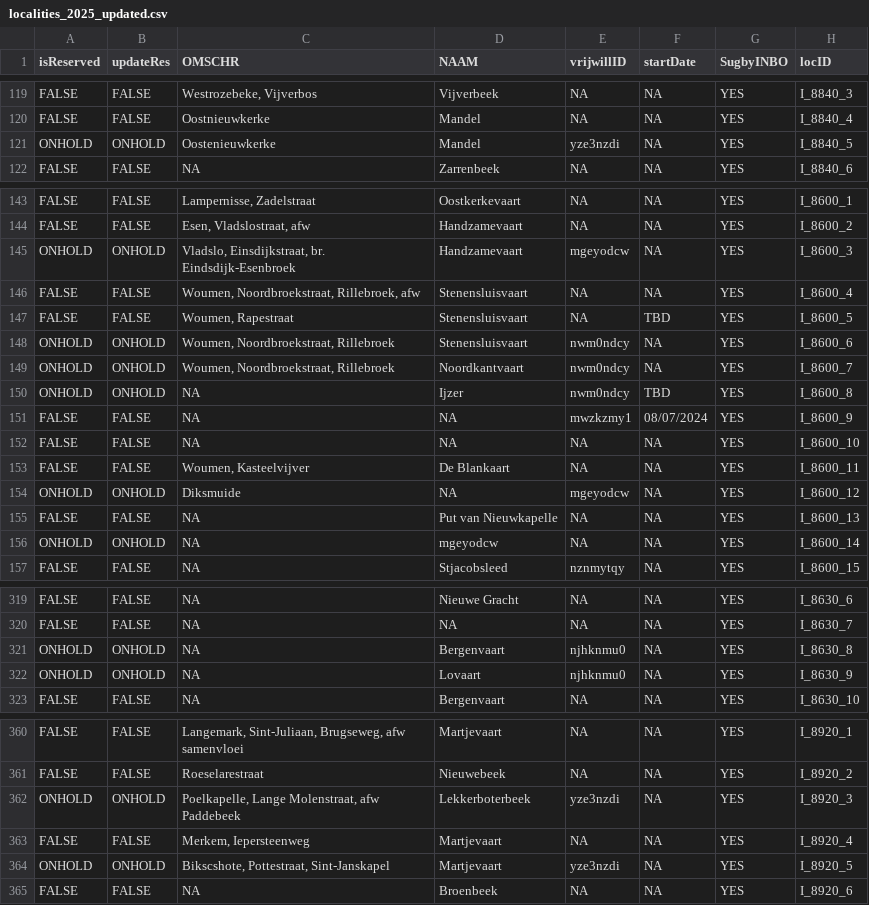
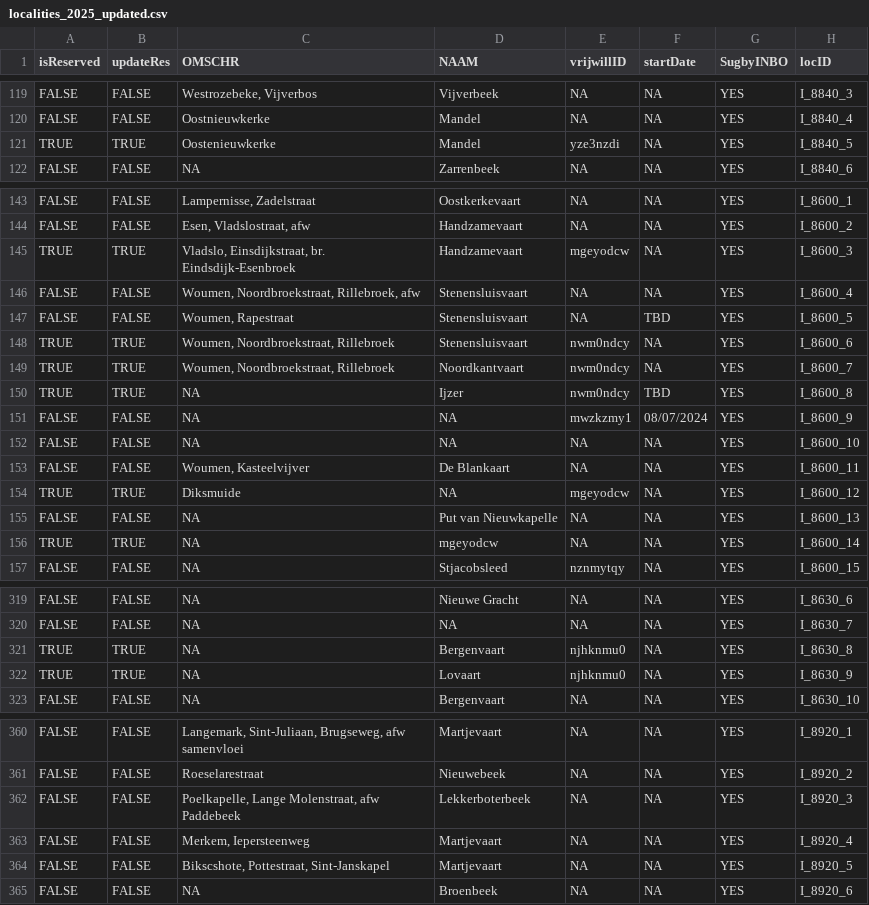
Before and after one commit to inbo/craywatch, a CSV file: R/data/output/localities_2025_updated.csv, drawn as a sheet; only a part is shown, gaps mark what is left out; the diff covers the shown part only; the diff names each change by its address in the sheet, - before the commit and + after, or states it on an @@ line.

Commit message:
onhold naar true

```diff
--- a/R/data/output/localities_2025_updated.csv
+++ b/R/data/output/localities_2025_updated.csv
-A121 (isReserved): ONHOLD
+A121 (isReserved): TRUE
-B121 (updateRes): ONHOLD
+B121 (updateRes): TRUE
-A145 (isReserved): ONHOLD
+A145 (isReserved): TRUE
-B145 (updateRes): ONHOLD
+B145 (updateRes): TRUE
-A148:A150 (isReserved): ONHOLD
+A148:A150 (isReserved): TRUE
-B148:B150 (updateRes): ONHOLD
+B148:B150 (updateRes): TRUE
-A154 (isReserved): ONHOLD
+A154 (isReserved): TRUE
-B154 (updateRes): ONHOLD
+B154 (updateRes): TRUE
-A156 (isReserved): ONHOLD
+A156 (isReserved): TRUE
-B156 (updateRes): ONHOLD
+B156 (updateRes): TRUE
-A321:A322 (isReserved): ONHOLD
+A321:A322 (isReserved): TRUE
-B321:B322 (updateRes): ONHOLD
+B321:B322 (updateRes): TRUE
-A362 (isReserved): ONHOLD
+A362 (isReserved): FALSE
-B362 (updateRes): ONHOLD
+B362 (updateRes): FALSE
-E362 (vrijwillID): yze3nzdi
+E362 (vrijwillID): NA
-A364 (isReserved): ONHOLD
+A364 (isReserved): FALSE
-B364 (updateRes): ONHOLD
+B364 (updateRes): FALSE
-E364 (vrijwillID): yze3nzdi
+E364 (vrijwillID): NA
```
Also changed, not shown: 10 edited cells elsewhere in this file, assets/localities.csv.
